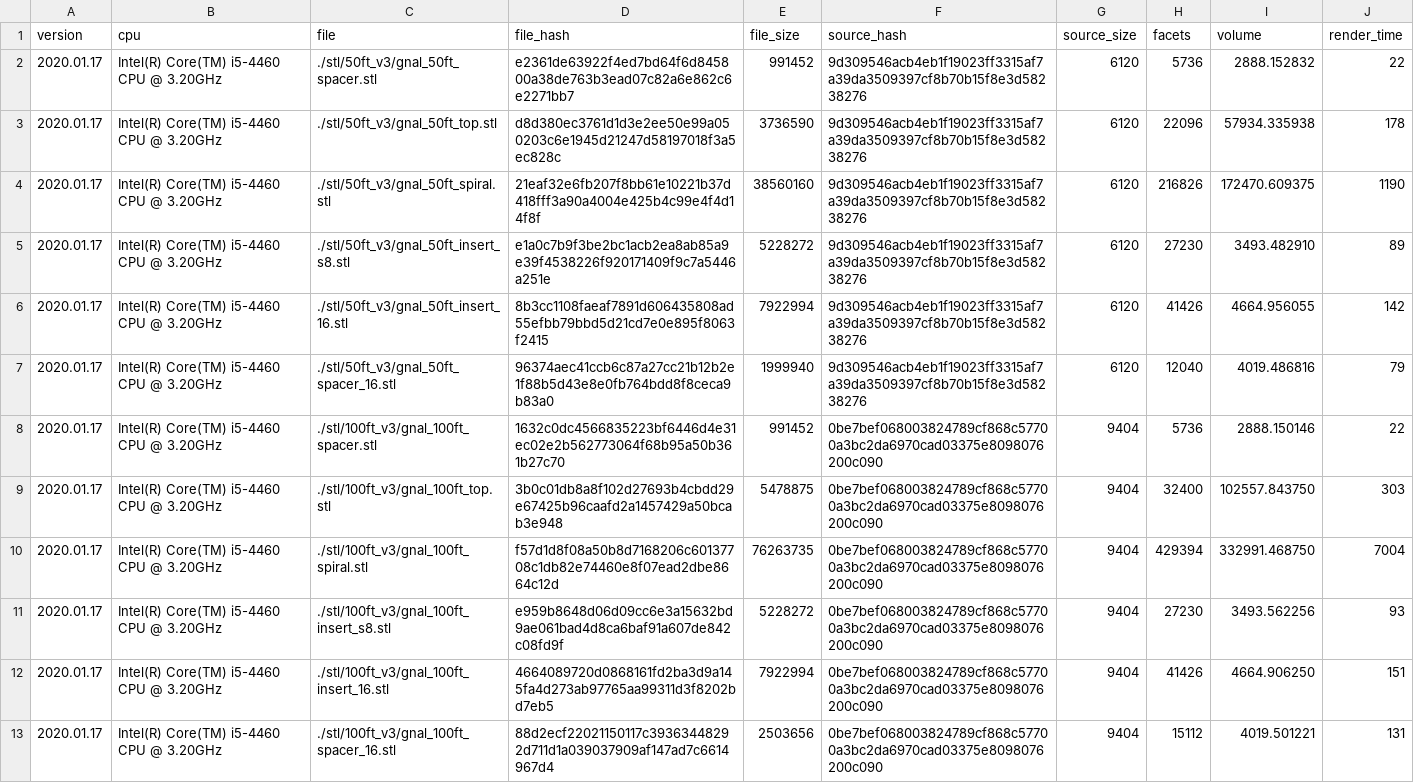
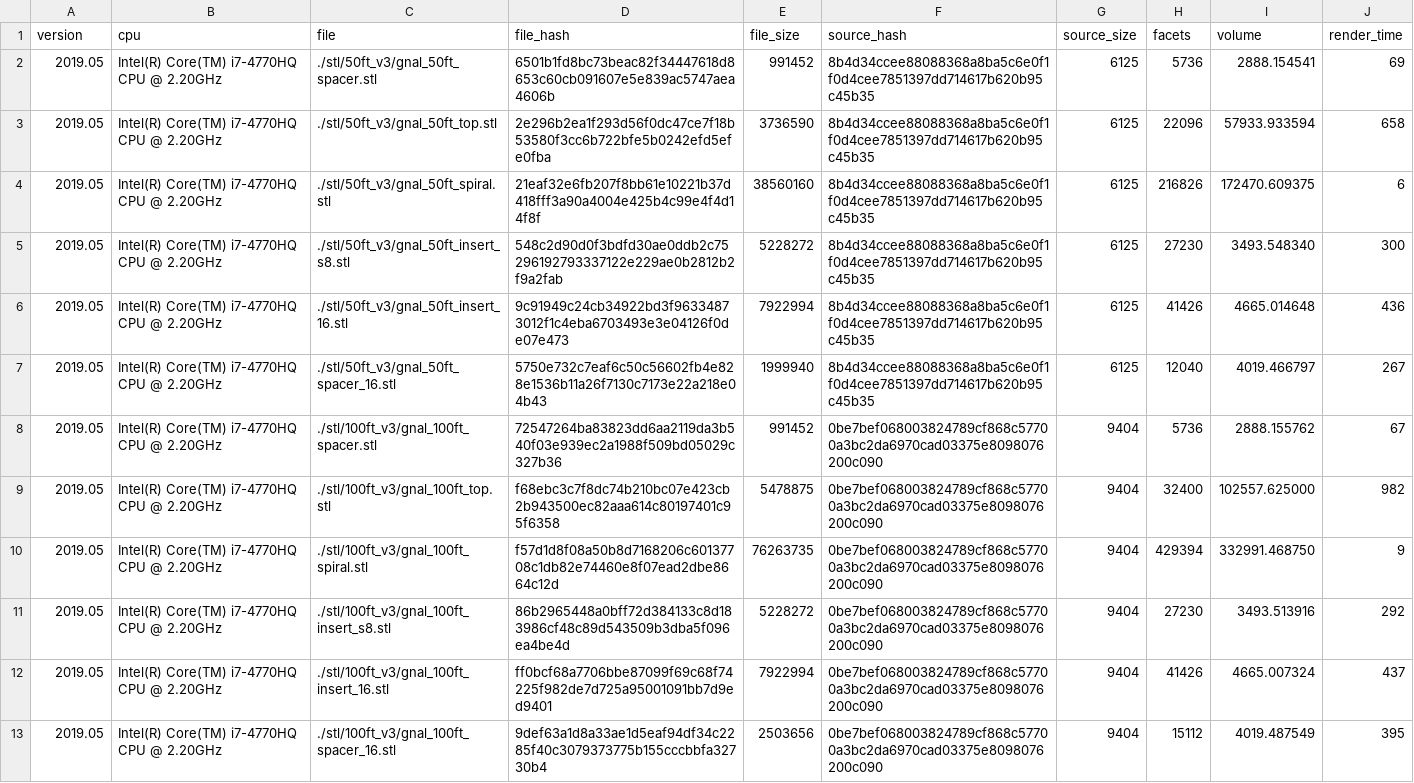
Before and after one commit to sixteenmillimeter/GNAL, a CSV file: notes/v3.csv, drawn as a sheet; the diff names each change by its address in the sheet, - before the commit and + after, or states it on an @@ line.

Commit message:
Trying spiral with thicker threads. TODO: run admesh on all stls, write out to ascii still (compare sizes to binary for distribution, though).

```diff
--- a/notes/v3.csv
+++ b/notes/v3.csv
-A2:A13 (version): 2020.01.17
+A2:A13 (version): 2019.05
-B2:B13 (cpu): Intel(R) Core(TM) i5-4460 CPU @ 3.20GHz
+B2:B13 (cpu): Intel(R) Core(TM) i7-4770HQ CPU @ 2.20GHz
-D2 (file_hash): e2361de63922f4ed7bd64f6d845800a38de763b3ead07c82a6e862c6e2271bb7
+D2 (file_hash): 6501b1fd8bc73beac82f34447618d8653c60cb091607e5e839ac5747aea4606b
-F2:F7 (source_hash): 9d309546acb4eb1f19023ff3315af7a39da3509397cf8b70b15f8e3d58238276
+F2:F7 (source_hash): 8b4d34ccee88088368a8ba5c6e0f1f0d4cee7851397dd714617b620b95c45b35
-G2:G7 (source_size): 6120
+G2:G7 (source_size): 6125
-I2 (volume): 2888.152832
+I2 (volume): 2888.154541
-J2 (render_time): 22
+J2 (render_time): 69
-D3 (file_hash): d8d380ec3761d1d3e2ee50e99a050203c6e1945d21247d58197018f3a5ec828c
+D3 (file_hash): 2e296b2ea1f293d56f0dc47ce7f18b53580f3cc6b722bfe5b0242efd5efe0fba
-I3 (volume): 57934.335938
+I3 (volume): 57933.933594
-J3 (render_time): 178
+J3 (render_time): 658
-J4 (render_time): 1190
+J4 (render_time): 6
-D5 (file_hash): e1a0c7b9f3be2bc1acb2ea8ab85a9e39f4538226f920171409f9c7a5446a251e
+D5 (file_hash): 548c2d90d0f3bdfd30ae0ddb2c75296192793337122e229ae0b2812b2f9a2fab
-I5 (volume): 3493.482910
+I5 (volume): 3493.548340
-J5 (render_time): 89
+J5 (render_time): 300
-D6 (file_hash): 8b3cc1108faeaf7891d606435808ad55efbb79bbd5d21cd7e0e895f8063f2415
+D6 (file_hash): 9c91949c24cb34922bd3f96334873012f1c4eba6703493e3e04126f0de07e473
-I6 (volume): 4664.956055
+I6 (volume): 4665.014648
-J6 (render_time): 142
+J6 (render_time): 436
-D7 (file_hash): 96374aec41ccb6c87a27cc21b12b2e1f88b5d43e8e0fb764bdd8f8ceca9b83a0
+D7 (file_hash): 5750e732c7eaf6c50c56602fb4e828e1536b11a26f7130c7173e22a218e04b43
-I7 (volume): 4019.486816
+I7 (volume): 4019.466797
-J7 (render_time): 79
+J7 (render_time): 267
-D8 (file_hash): 1632c0dc4566835223bf6446d4e31ec02e2b562773064f68b95a50b361b27c70
+D8 (file_hash): 72547264ba83823dd6aa2119da3b540f03e939ec2a1988f509bd05029c327b36
-I8 (volume): 2888.150146
+I8 (volume): 2888.155762
-J8 (render_time): 22
+J8 (render_time): 67
-D9 (file_hash): 3b0c01db8a8f102d27693b4cbdd29e67425b96caafd2a1457429a50bcab3e948
+D9 (file_hash): f68ebc3c7f8dc74b210bc07e423cb2b943500ec82aaa614c80197401c95f6358
-I9 (volume): 102557.843750
+I9 (volume): 102557.625000
-J9 (render_time): 303
+J9 (render_time): 982
-J10 (render_time): 7004
+J10 (render_time): 9
-D11 (file_hash): e959b8648d06d09cc6e3a15632bd9ae061bad4d8ca6baf91a607de842c08fd9f
+D11 (file_hash): 86b2965448a0bff72d384133c8d183986cf48c89d543509b3dba5f096ea4be4d
-I11 (volume): 3493.562256
+I11 (volume): 3493.513916
-J11 (render_time): 93
+J11 (render_time): 292
-D12 (file_hash): 4664089720d0868161fd2ba3d9a145fa4d273ab97765aa99311d3f8202bd7eb5
+D12 (file_hash): ff0bcf68a7706bbe87099f69c68f74225f982de7d725a95001091bb7d9ed9401
-I12 (volume): 4664.906250
+I12 (volume): 4665.007324
-J12 (render_time): 151
+J12 (render_time): 437
-D13 (file_hash): 88d2ecf22021150117c39363448292d711d1a039037909af147ad7c6614967d4
+D13 (file_hash): 9def63a1d8a33ae1d5eaf94df34c2285f40c3079373775b155cccbbfa32730b4
-I13 (volume): 4019.501221
+I13 (volume): 4019.487549
-J13 (render_time): 131
+J13 (render_time): 395
```
Also changed, not shown: 22 other files.
